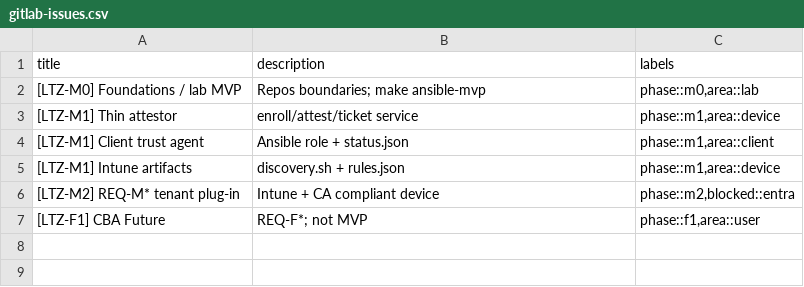
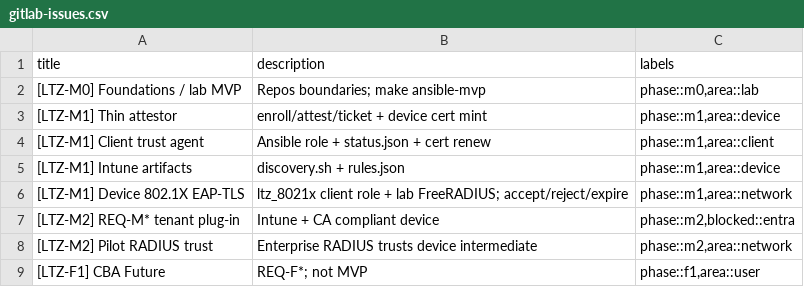
Before and after one commit to themark-net/workstation-environment, a CSV file: docs/project/gitlab/gitlab-issues.csv, drawn as a sheet.

```diff
--- a/docs/project/gitlab/gitlab-issues.csv
+++ b/docs/project/gitlab/gitlab-issues.csv
@@ -2,6 +2,8 @@ title,description,labels
 "[LTZ-M0] Foundations / lab MVP","Repos boundaries; make ansible-mvp","phase::m0,area::lab"
-"[LTZ-M1] Thin attestor","enroll/attest/ticket service","phase::m1,area::device"
-"[LTZ-M1] Client trust agent","Ansible role + status.json","phase::m1,area::client"
+"[LTZ-M1] Thin attestor","enroll/attest/ticket + device cert mint","phase::m1,area::device"
+"[LTZ-M1] Client trust agent","Ansible role + status.json + cert renew","phase::m1,area::client"
 "[LTZ-M1] Intune artifacts","discovery.sh + rules.json","phase::m1,area::device"
+"[LTZ-M1] Device 802.1X EAP-TLS","ltz_8021x client role + lab FreeRADIUS; accept/reject/expire","phase::m1,area::network"
 "[LTZ-M2] REQ-M* tenant plug-in","Intune + CA compliant device","phase::m2,blocked::entra"
+"[LTZ-M2] Pilot RADIUS trust","Enterprise RADIUS trusts device intermediate","phase::m2,area::network"
 "[LTZ-F1] CBA Future","REQ-F*; not MVP","phase::f1,area::user"
```
Also changed, not shown: docs/project/jira/jira-issues.csv, imports/gitlab/ltz-gitlab-issues.csv, 40 other files.
